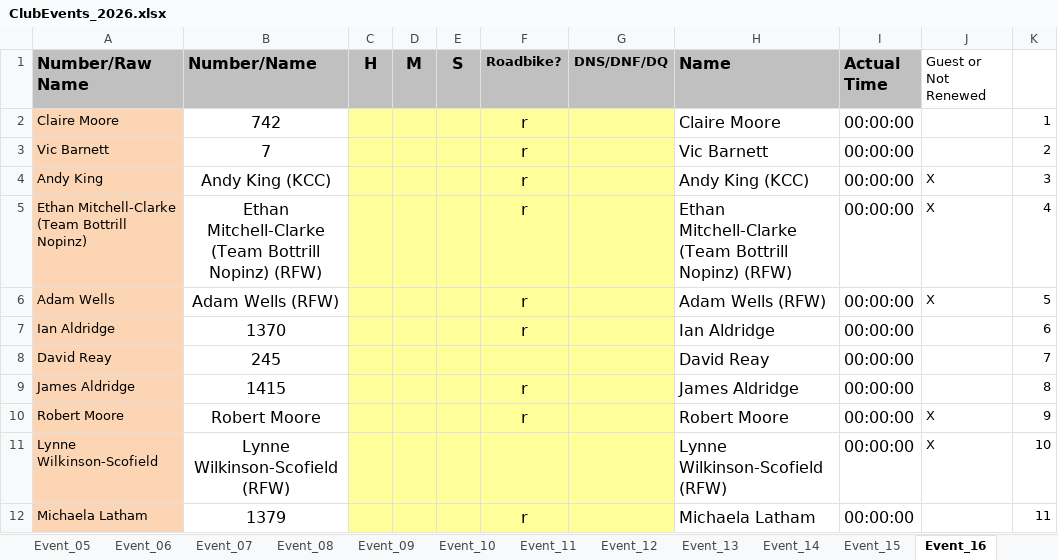
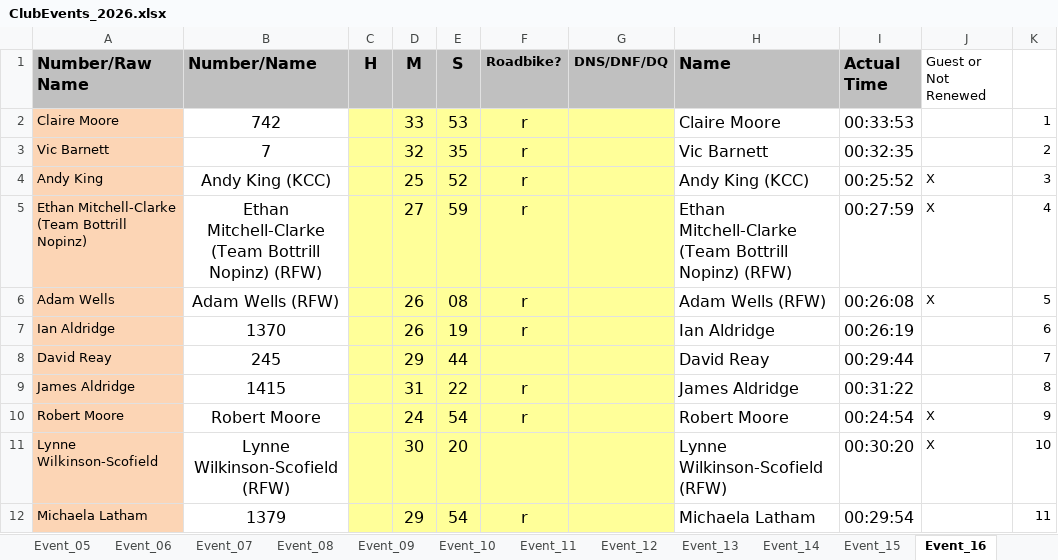
Before and after one commit to WellandValleyCC/WellandValleyCC.github.io, an Excel workbook: data/ClubEvents_2026.xlsx, sheet Event_16, drawn as a sheet; only a part is shown; values as stored, in another font and other column widths than the file's, no borders; conditional formats not drawn; the diff covers the shown part only; the diff names each change by its address in the sheet, - before the commit and + after, or states it on an @@ line.

Commit message:
Event 16 results

```diff
--- a/data/ClubEvents_2026.xlsx (sheet Event_16)
+++ b/data/ClubEvents_2026.xlsx (sheet Event_16)
-D2 (M): (empty)
+D2 (M): 33
-E2 (S): (empty)
+E2 (S): 53
-I2 (Actual Time): 00:00:00
+I2 (Actual Time): 00:33:53
-D3 (M): (empty)
+D3 (M): 32
-E3 (S): (empty)
+E3 (S): 35
-I3 (Actual Time): 00:00:00
+I3 (Actual Time): 00:32:35
-D4 (M): (empty)
+D4 (M): 25
-E4 (S): (empty)
+E4 (S): 52
-I4 (Actual Time): 00:00:00
+I4 (Actual Time): 00:25:52
-D5 (M): (empty)
+D5 (M): 27
-E5 (S): (empty)
+E5 (S): 59
-I5 (Actual Time): 00:00:00
+I5 (Actual Time): 00:27:59
-D6:D7 (M): (empty)
+D6:D7 (M): 26
-E6 (S): (empty)
+E6 (S): 08
-I6 (Actual Time): 00:00:00
+I6 (Actual Time): 00:26:08
-E7 (S): (empty)
+E7 (S): 19
-I7 (Actual Time): 00:00:00
+I7 (Actual Time): 00:26:19
-D8 (M): (empty)
+D8 (M): 29
-E8 (S): (empty)
+E8 (S): 44
-I8 (Actual Time): 00:00:00
+I8 (Actual Time): 00:29:44
-D9 (M): (empty)
+D9 (M): 31
-E9 (S): (empty)
+E9 (S): 22
-I9 (Actual Time): 00:00:00
+I9 (Actual Time): 00:31:22
-D10 (M): (empty)
+D10 (M): 24
-E10 (S): (empty)
+E10 (S): 54
-I10 (Actual Time): 00:00:00
+I10 (Actual Time): 00:24:54
-D11 (M): (empty)
+D11 (M): 30
-E11 (S): (empty)
+E11 (S): 20
-I11 (Actual Time): 00:00:00
+I11 (Actual Time): 00:30:20
-D12 (M): (empty)
+D12 (M): 29
-E12 (S): (empty)
+E12 (S): 54
-I12 (Actual Time): 00:00:00
+I12 (Actual Time): 00:29:54
```
Also changed, not shown: 1 added row, 1 removed row and 93 edited cells elsewhere in this sheet.
